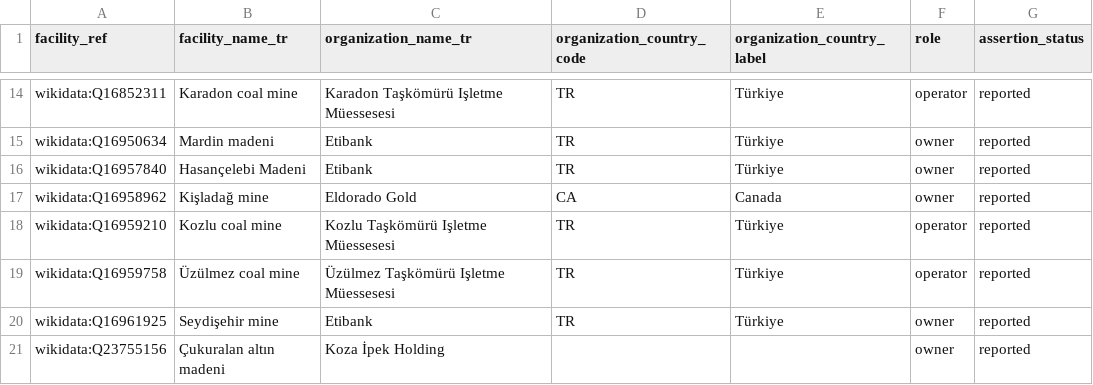
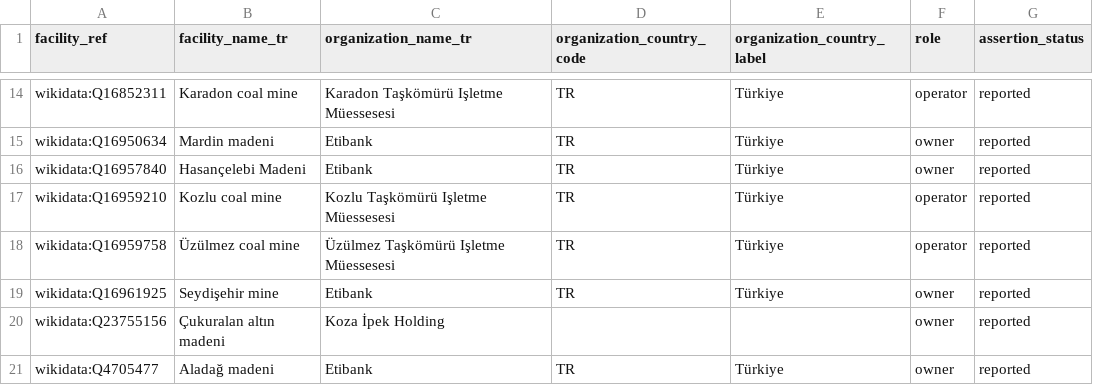
Before and after one commit to esaritas/Mining-accidents-Turkiye, a CSV file: data/public/facility_organization_roles.csv, drawn as a sheet; only a part is shown, gaps mark what is left out; the shorter side is filled out with more unchanged rows.

```diff
--- a/data/public/facility_organization_roles.csv
+++ b/data/public/facility_organization_roles.csv
@@ -16,3 +16,2 @@ wikidata:Q16950634,Mardin madeni,Etibank,TR,Türkiye,owner,reported
 wikidata:Q16957840,Hasançelebi Madeni,Etibank,TR,Türkiye,owner,reported
-wikidata:Q16958962,Kişladağ mine,Eldorado Gold,CA,Canada,owner,reported
 wikidata:Q16959210,Kozlu coal mine,Kozlu Taşkömürü Işletme Müessesesi,TR,Türkiye,operator,reported
```
Also changed, not shown: data/public/environmental_effects.csv, data/public/incident_classifications.csv, 18 other files.
